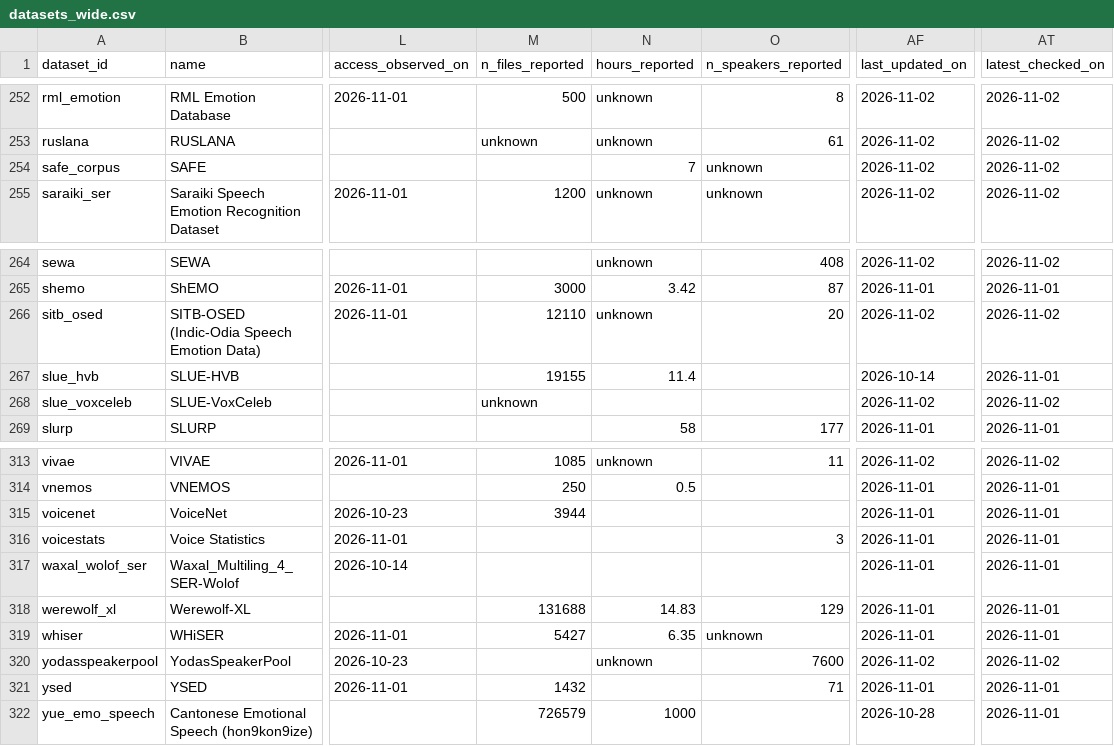
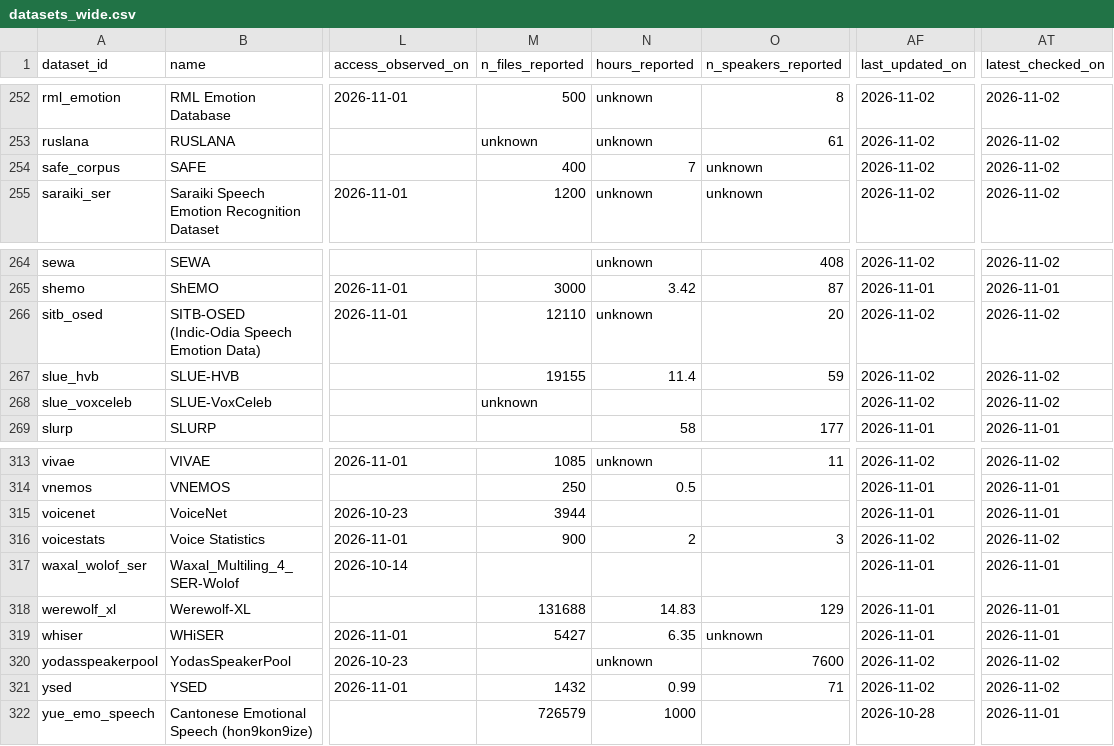
Before and after one commit to itoten/ser_dataset_db, a CSV file: views/datasets_wide.csv, drawn as a sheet; only a part is shown, gaps mark what is left out; the diff names each change by its address in the sheet, - before the commit and + after, or states it on an @@ line.

```diff
--- a/views/datasets_wide.csv
+++ b/views/datasets_wide.csv
-M254 (n_files_reported): (empty)
+M254 (n_files_reported): 400
-O267 (n_speakers_reported): (empty)
+O267 (n_speakers_reported): 59
-AF267 (last_updated_on): 2026-10-14
+AF267 (last_updated_on): 2026-11-02
-AT267 (latest_checked_on): 2026-11-01
+AT267 (latest_checked_on): 2026-11-02
-M316 (n_files_reported): (empty)
+M316 (n_files_reported): 900
-N316 (hours_reported): (empty)
+N316 (hours_reported): 2
-AF316 (last_updated_on): 2026-11-01
+AF316 (last_updated_on): 2026-11-02
-AT316 (latest_checked_on): 2026-11-01
+AT316 (latest_checked_on): 2026-11-02
-N321 (hours_reported): (empty)
+N321 (hours_reported): 0.99
-AF321 (last_updated_on): 2026-11-01
+AF321 (last_updated_on): 2026-11-02
-AT321 (latest_checked_on): 2026-11-01
+AT321 (latest_checked_on): 2026-11-02
```
Also changed, not shown: data/datasets.csv, data/evidence.csv.
